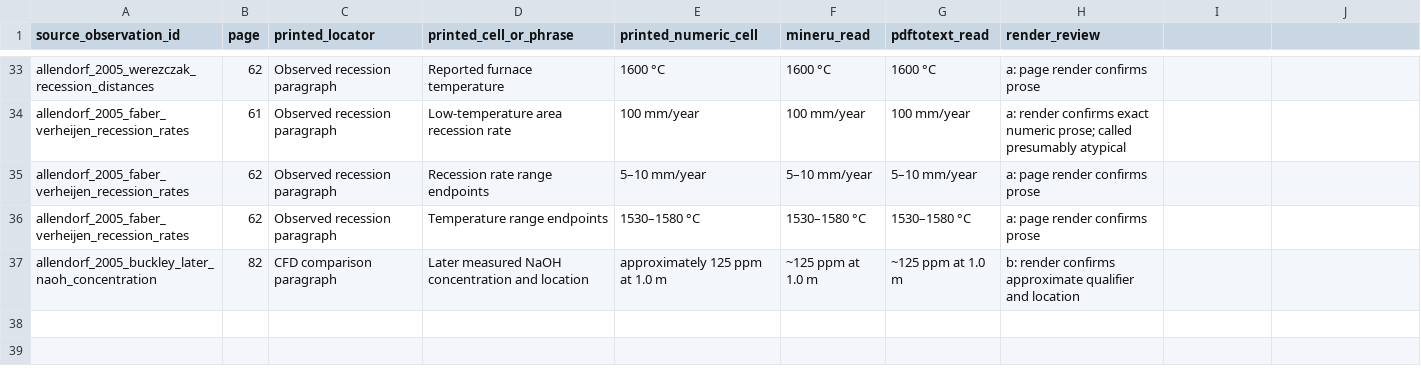
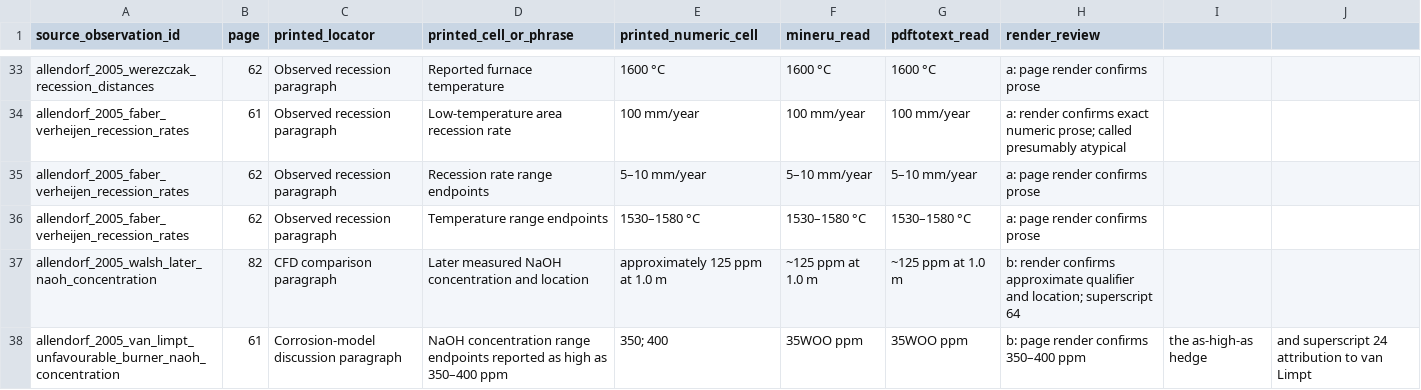
Before and after one commit to simonrowland/regolith-pyrolysis-simulator, a CSV file: data/literature/extracts/audits/allendorf-2005-sand1196-refractory-corrosion.cells.csv, drawn as a sheet; only a part is shown, gaps mark what is left out.

Commit message:
Fix Allendorf extraction review findings

```diff
--- a/data/literature/extracts/audits/allendorf-2005-sand1196-refractory-corrosion.cells.csv
+++ b/data/literature/extracts/audits/allendorf-2005-sand1196-refractory-corrosion.cells.csv
@@ -36,2 +36,3 @@ allendorf_2005_faber_verheijen_recession_rates,62,Observed recession paragraph,R
 allendorf_2005_faber_verheijen_recession_rates,62,Observed recession paragraph,Temperature range endpoints,1530–1580 °C,1530–1580 °C,1530–1580 °C,a: page render confirms prose
-allendorf_2005_buckley_later_naoh_concentration,82,CFD comparison paragraph,Later measured NaOH concentration and location,approximately 125 ppm at 1.0 m,~125 ppm at 1.0 m,~125 ppm at 1.0 m,b: render confirms approximate qualifier and location
+allendorf_2005_walsh_later_naoh_concentration,82,CFD comparison paragraph,Later measured NaOH concentration and location,approximately 125 ppm at 1.0 m,~125 ppm at 1.0 m,~125 ppm at 1.0 m,b: render confirms approximate qualifier and location; superscript 64
+allendorf_2005_van_limpt_unfavourable_burner_naoh_concentration,61,Corrosion-model discussion paragraph,NaOH concentration range endpoints reported as high as 350–400 ppm,350; 400,35WOO ppm,35WOO ppm,b: page render confirms 350–400 ppm, the as-high-as hedge, and superscript 24 attribution to van Limpt
```
Also changed, not shown: 3 other files.
